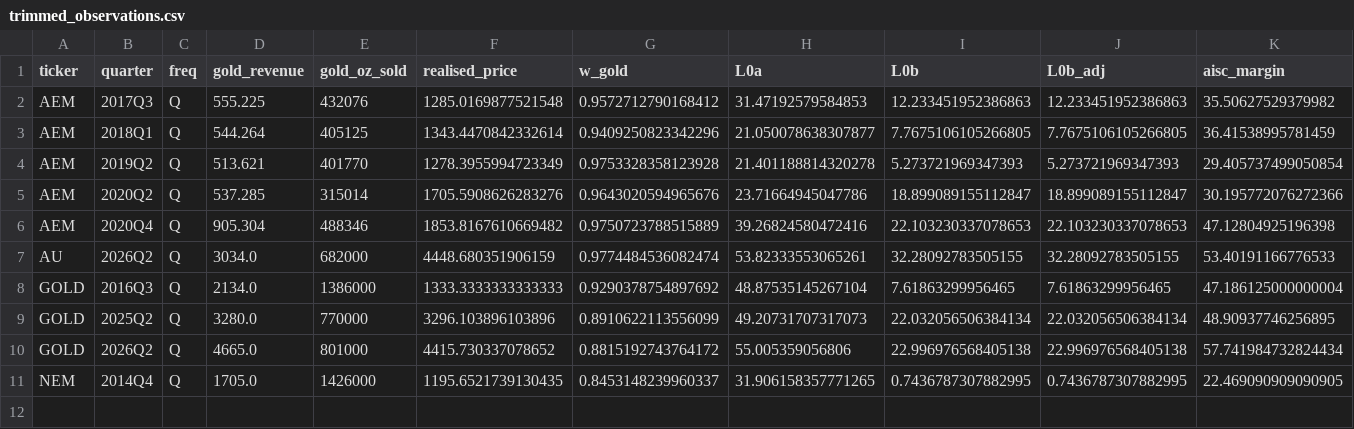
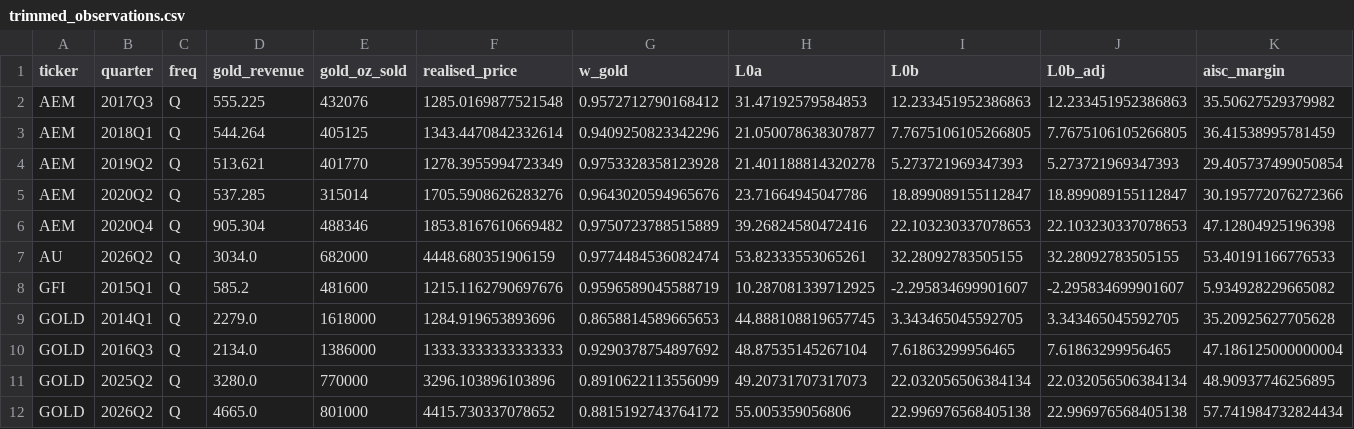
Before and after one commit to Whojohn/agents, a CSV file: data/final/trimmed_observations.csv, drawn as a sheet; only a part is shown; removed rows and columns are numbered as before the commit, all else as after; rows hold the shown columns only; the diff names each change by its address in the sheet, - before the commit and + after, or states it on an @@ line.

```diff
--- a/data/final/trimmed_observations.csv
+++ b/data/final/trimmed_observations.csv
+row 8: GFI | 2015Q1 | Q | 585.2 | 481600 | 1215.1162790697676 | 0.9596589045588719 | 10.287081339712925 | -2.295834699901607 | -2.295834699901607 | 5.934928229665082
+row 9: GOLD | 2014Q1 | Q | 2279.0 | 1618000 | 1284.919653893696 | 0.8658814589665653 | 44.888108819657745 | 3.343465045592705 | 3.343465045592705 | 35.20925627705628
-row 11: NEM | 2014Q4 | Q | 1705.0 | 1426000 | 1195.6521739130435 | 0.8453148239960337 | 31.906158357771265 | 0.7436787307882995 | 0.7436787307882995 | 22.469090909090905
```
Also changed, not shown: data/final/censoring_audit.csv, data/final/margins_annual.csv, 3 other files.
